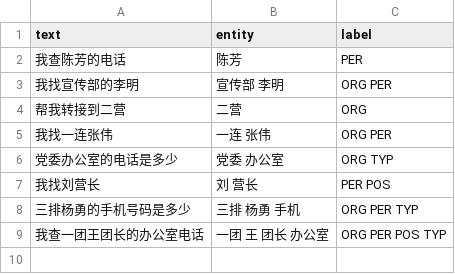
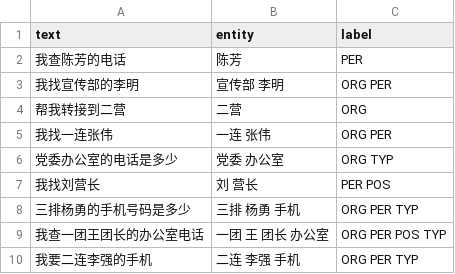
Before and after one commit to CyanYoung/chinese_entity_recognize, a CSV file: data/extra.csv, drawn as a sheet.

Commit message:
change data

```diff
--- a/data/extra.csv
+++ b/data/extra.csv
@@ -9 +9,2 @@ text,entity,label
 我查一团王团长的办公室电话,一团 王 团长 办公室,ORG PER POS TYP
+我要二连李强的手机,二连 李强 手机,ORG PER TYP
```
Also changed, not shown: 6 other files.
